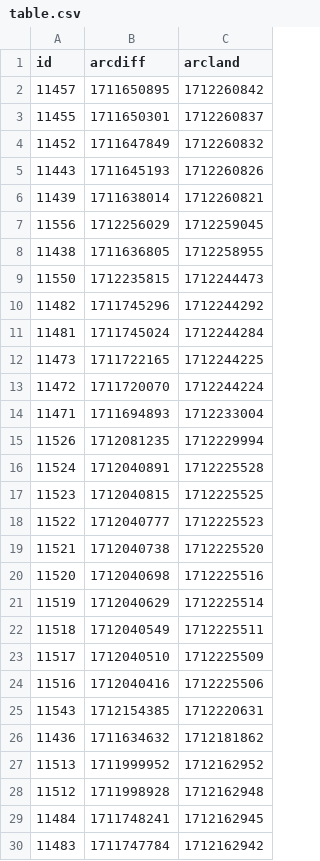
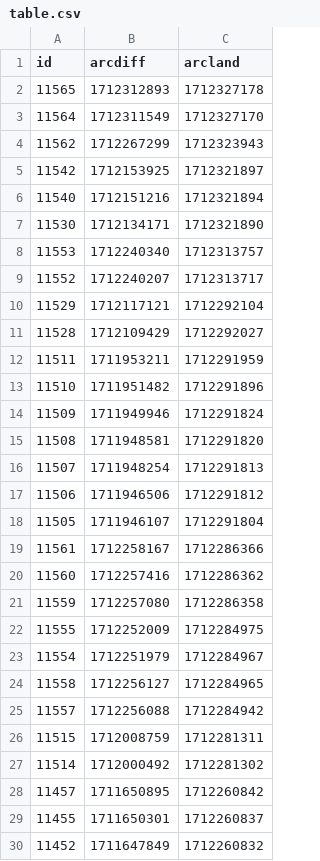
Before and after one commit to atulsmadhugiri/comm-review-velocity, a CSV file: table.csv, drawn as a sheet; only a part is shown; the shorter side is filled out with more unchanged rows; the diff covers the shown part only.

```diff
--- a/table.csv
+++ b/table.csv
@@ -1,2 +1,28 @@
 id,arcdiff,arcland
+11565,1712312893,1712327178
+11564,1712311549,1712327170
+11562,1712267299,1712323943
+11542,1712153925,1712321897
+11540,1712151216,1712321894
+11530,1712134171,1712321890
+11553,1712240340,1712313757
+11552,1712240207,1712313717
+11529,1712117121,1712292104
+11528,1712109429,1712292027
+11511,1711953211,1712291959
+11510,1711951482,1712291896
+11509,1711949946,1712291824
+11508,1711948581,1712291820
+11507,1711948254,1712291813
+11506,1711946506,1712291812
+11505,1711946107,1712291804
+11561,1712258167,1712286366
+11560,1712257416,1712286362
+11559,1712257080,1712286358
+11555,1712252009,1712284975
+11554,1712251979,1712284967
+11558,1712256127,1712284965
+11557,1712256088,1712284942
+11515,1712008759,1712281311
+11514,1712000492,1712281302
 11457,1711650895,1712260842
```
Also changed, not shown: 22 removed rows elsewhere in this file, 1 other file.
